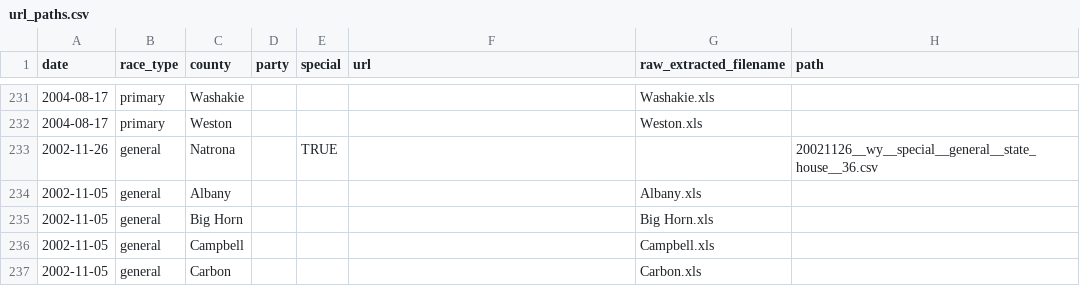
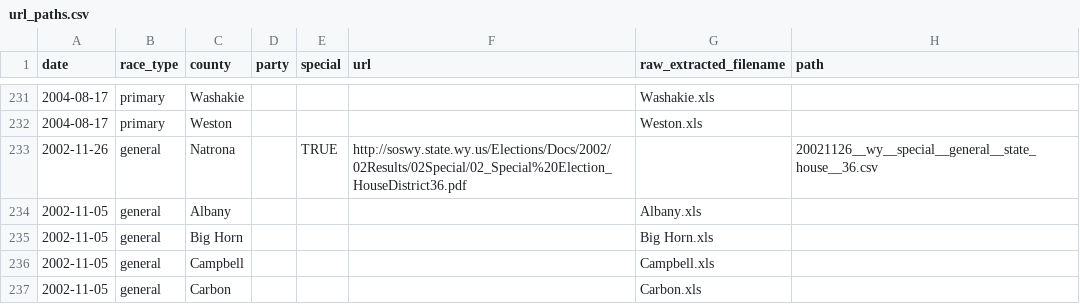
Before and after one commit to openelections/openelections-core, a CSV file: openelex/us/wy/mappings/url_paths.csv, drawn as a sheet; only a part is shown, gaps mark what is left out.

Commit message:
handle special elections

```diff
--- a/openelex/us/wy/mappings/url_paths.csv
+++ b/openelex/us/wy/mappings/url_paths.csv
@@ -232,3 +232,3 @@ date,race_type,county,party,special,url,raw_extracted_filename,path
 2004-08-17,primary,Weston,,,,Weston.xls,
-2002-11-26,general,Natrona,,TRUE,,,20021126__wy__special__general__state_house__36.csv
+2002-11-26,general,Natrona,,TRUE,http://soswy.state.wy.us/Elections/Docs/2002/02Results/02Special/02_Special%20Election_HouseDistrict36.pdf,,20021126__wy__special__general__state_house__36.csv
 2002-11-05,general,Albany,,,,Albany.xls,
```
Also changed, not shown: 1 other file.
